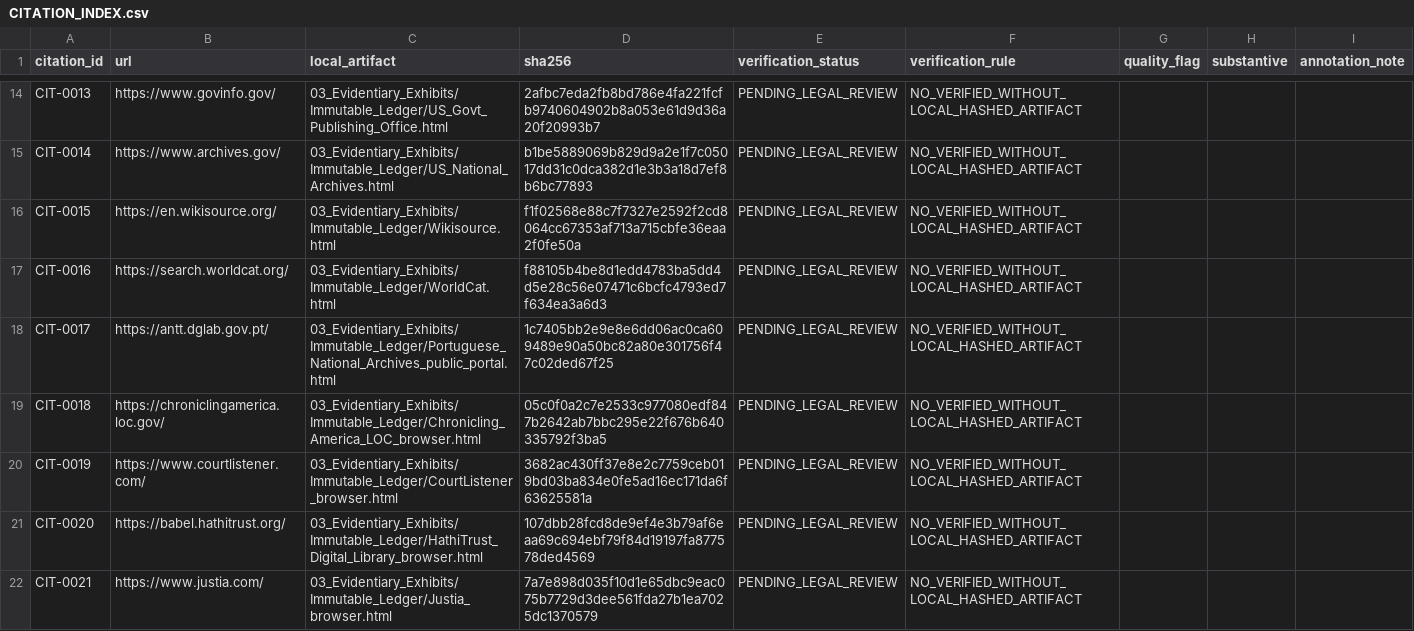
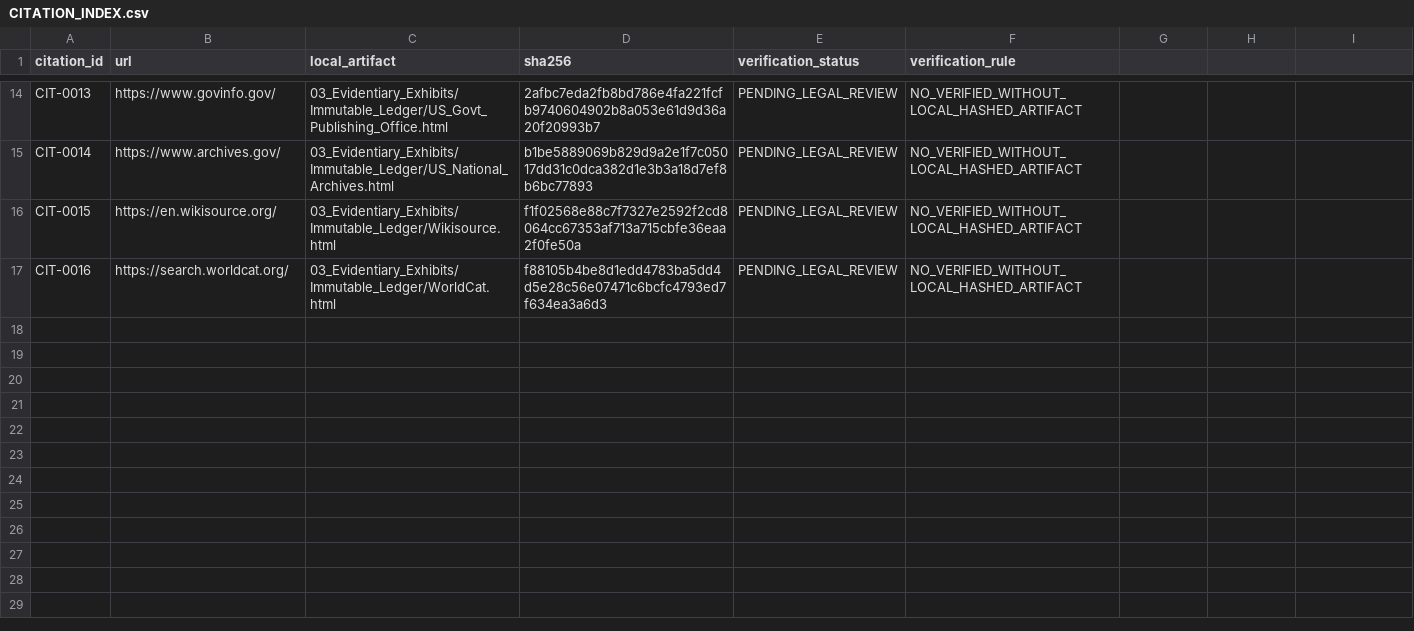
Before and after one commit to GlobalRestitutionAlliance/africa-us-cv-cabo-verde-master-litigation, a CSV file: 03_Evidentiary_Exhibits/CITATION_INDEX.csv, drawn as a sheet; only a part is shown, gaps mark what is left out; the diff covers the shown part only.

```diff
--- a/03_Evidentiary_Exhibits/CITATION_INDEX.csv
+++ b/03_Evidentiary_Exhibits/CITATION_INDEX.csv
@@ -1 +1 @@
-citation_id,url,local_artifact,sha256,verification_status,verification_rule,quality_flag,substantive,annotation_note
+citation_id,url,local_artifact,sha256,verification_status,verification_rule
@@ -18,5 +17,0 @@ CIT-0016,https://search.worldcat.org/,03_Evidentiary_Exhibits/Immutable_Ledger/W
-CIT-0017,https://antt.dglab.gov.pt/,03_Evidentiary_Exhibits/Immutable_Ledger/Portuguese_National_Archives_public_portal.html,1c7405bb2e9e8e6dd06ac0ca609489e90a50bc82a80e301756f47c02ded67f25,PENDING_LEGAL_REVIEW,NO_VERIFIED_WITHOUT_LOCAL_HASHED_ARTIFACT,,,
-CIT-0018,https://chroniclingamerica.loc.gov/,03_Evidentiary_Exhibits/Immutable_Ledger/Chronicling_America_LOC_browser.html,05c0f0a2c7e2533c977080edf847b2642ab7bbc295e22f676b640335792f3ba5,PENDING_LEGAL_REVIEW,NO_VERIFIED_WITHOUT_LOCAL_HASHED_ARTIFACT,,,
-CIT-0019,https://www.courtlistener.com/,03_Evidentiary_Exhibits/Immutable_Ledger/CourtListener_browser.html,3682ac430ff37e8e2c7759ceb019bd03ba834e0fe5ad16ec171da6f63625581a,PENDING_LEGAL_REVIEW,NO_VERIFIED_WITHOUT_LOCAL_HASHED_ARTIFACT,,,
-CIT-0020,https://babel.hathitrust.org/,03_Evidentiary_Exhibits/Immutable_Ledger/HathiTrust_Digital_Library_browser.html,107dbb28fcd8de9ef4e3b79af6eaa69c694ebf79f84d19197fa877578ded4569,PENDING_LEGAL_REVIEW,NO_VERIFIED_WITHOUT_LOCAL_HASHED_ARTIFACT,,,
-CIT-0021,https://www.justia.com/,03_Evidentiary_Exhibits/Immutable_Ledger/Justia_browser.html,7a7e898d035f10d1e65dbc9eac075b7729d3dee561fda27b1ea7025dc1370579,PENDING_LEGAL_REVIEW,NO_VERIFIED_WITHOUT_LOCAL_HASHED_ARTIFACT,,,
```
Also changed, not shown: 5 removed rows and 3 edited cells elsewhere in this file, 00_Master_Knowledge_Base/Master_Cabo_Verde_Restitution_Crosswalk_Matrix.csv, 00_Master_Knowledge_Base/Master_US_CV_CABO_VERDE_Restitution_Crosswalk_Matrix.csv, 20 other files.
